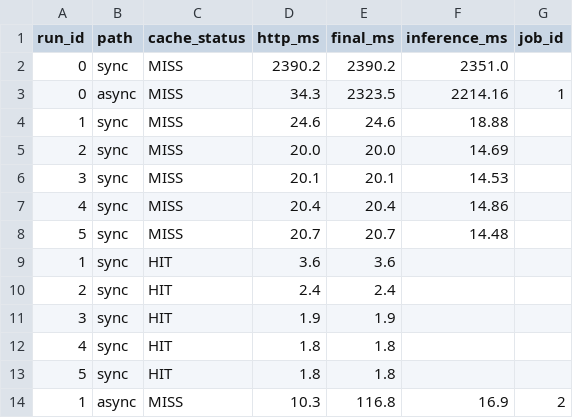
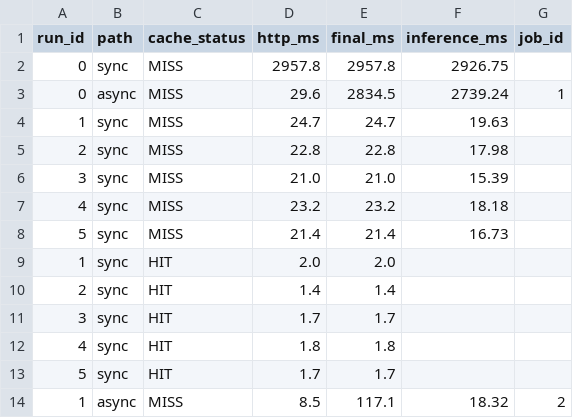
Before and after one commit to wlgptjd333/kh-subject9-eval-beans, a CSV file: reports/data/timings.csv, drawn as a sheet; only a part is shown; the diff covers the shown part only.

```diff
--- a/reports/data/timings.csv
+++ b/reports/data/timings.csv
@@ -1,14 +1,14 @@
 run_id,path,cache_status,http_ms,final_ms,inference_ms,job_id
-0,sync,MISS,2390.2,2390.2,2351.0,
-0,async,MISS,34.3,2323.5,2214.16,1
-1,sync,MISS,24.6,24.6,18.88,
-2,sync,MISS,20.0,20.0,14.69,
-3,sync,MISS,20.1,20.1,14.53,
-4,sync,MISS,20.4,20.4,14.86,
-5,sync,MISS,20.7,20.7,14.48,
-1,sync,HIT,3.6,3.6,,
-2,sync,HIT,2.4,2.4,,
-3,sync,HIT,1.9,1.9,,
+0,sync,MISS,2957.8,2957.8,2926.75,
+0,async,MISS,29.6,2834.5,2739.24,1
+1,sync,MISS,24.7,24.7,19.63,
+2,sync,MISS,22.8,22.8,17.98,
+3,sync,MISS,21.0,21.0,15.39,
+4,sync,MISS,23.2,23.2,18.18,
+5,sync,MISS,21.4,21.4,16.73,
+1,sync,HIT,2.0,2.0,,
+2,sync,HIT,1.4,1.4,,
+3,sync,HIT,1.7,1.7,,
 4,sync,HIT,1.8,1.8,,
-5,sync,HIT,1.8,1.8,,
-1,async,MISS,10.3,116.8,16.9,2
+5,sync,HIT,1.7,1.7,,
+1,async,MISS,8.5,117.1,18.32,2
```
Also changed, not shown: 22 edited cells elsewhere in this file, 45 other files.
